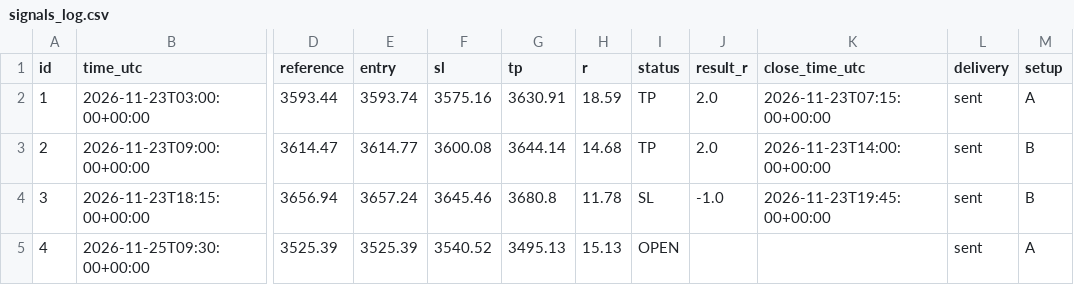
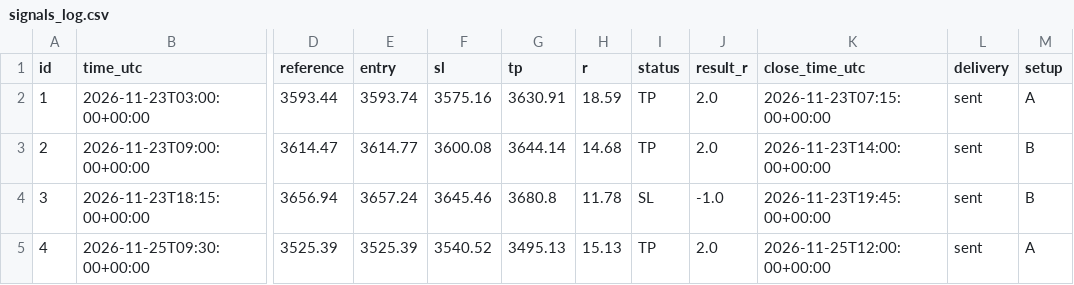
Before and after one commit to sohrabmj180/Gold-Signal, a CSV file: signals_log.csv, drawn as a sheet; only a part is shown, gaps mark what is left out; the diff names each change by its address in the sheet, - before the commit and + after, or states it on an @@ line.

```diff
--- a/signals_log.csv
+++ b/signals_log.csv
-I5 (status): OPEN
+I5 (status): TP
-J5 (result_r): (empty)
+J5 (result_r): 2.0
-K5 (close_time_utc): (empty)
+K5 (close_time_utc): 2026-11-25T12:00:00+00:00
```
Also changed, not shown: 2 other files.
